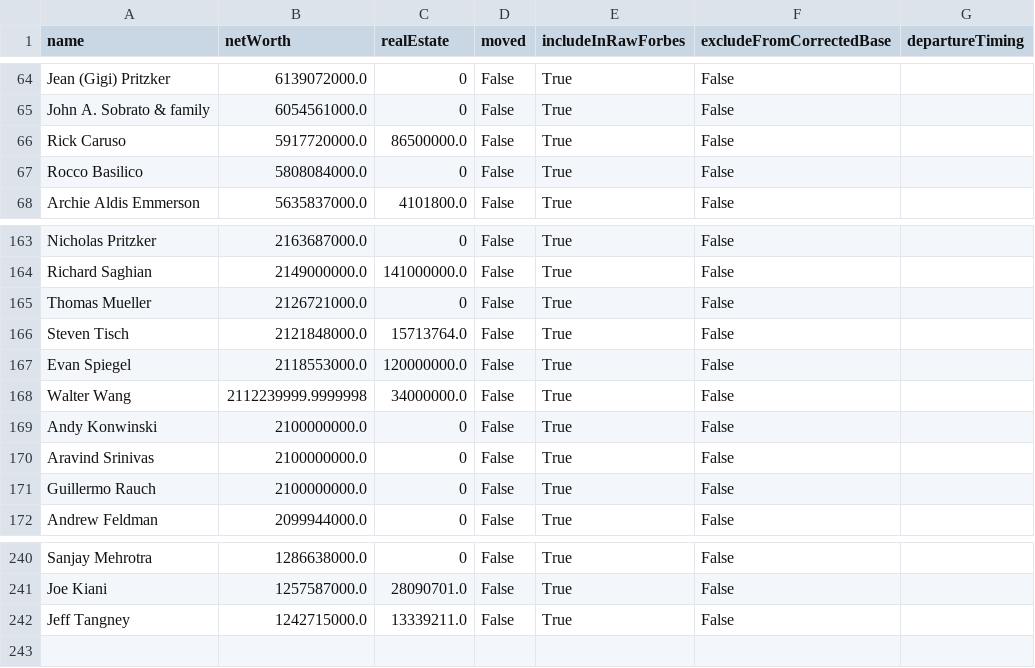
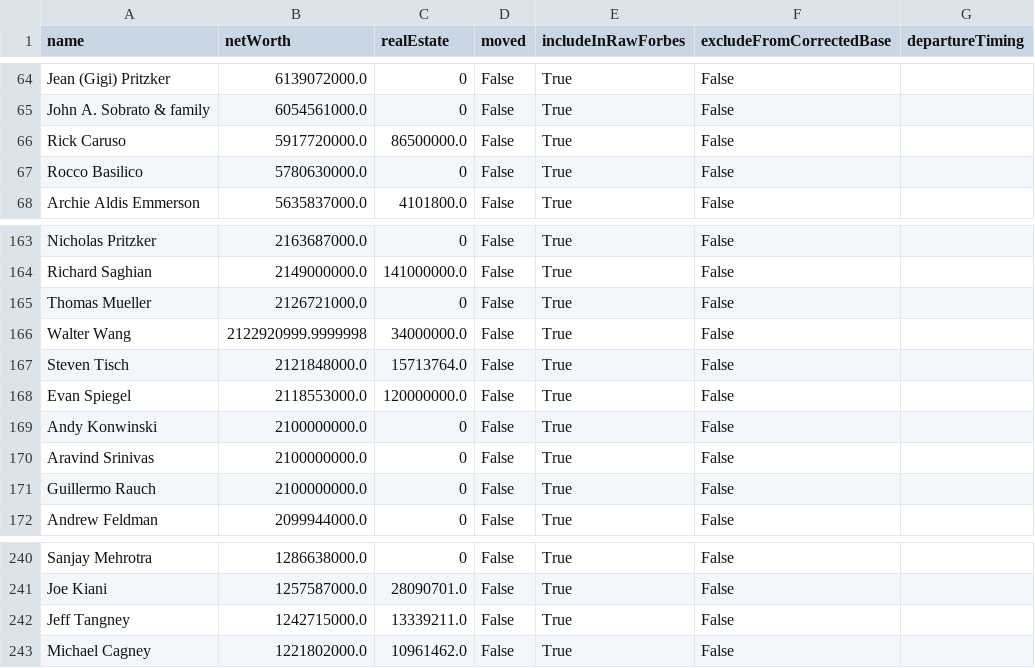
Before and after one commit to PolicyEngine/california-wealth-tax, a CSV file: data/billionaires_live.csv, drawn as a sheet; only a part is shown, gaps mark what is left out.

```diff
--- a/data/billionaires_live.csv
+++ b/data/billionaires_live.csv
@@ -66,3 +66,3 @@ John A. Sobrato & family,6054561000.0,0,False,True,False,
 Rick Caruso,5917720000.0,86500000.0,False,True,False,
-Rocco Basilico,5808084000.0,0,False,True,False,
+Rocco Basilico,5780630000.0,0,False,True,False,
 Archie Aldis Emmerson,5635837000.0,4101800.0,False,True,False,
@@ -165,5 +165,5 @@ Richard Saghian,2149000000.0,141000000.0,False,True,False,
 Thomas Mueller,2126721000.0,0,False,True,False,
+Walter Wang,2122920999.9999998,34000000.0,False,True,False,
 Steven Tisch,2121848000.0,15713764.0,False,True,False,
 Evan Spiegel,2118553000.0,120000000.0,False,True,False,
-Walter Wang,2112239999.9999998,34000000.0,False,True,False,
 Andy Konwinski,2100000000.0,0,False,True,False,
@@ -242 +242,2 @@ Joe Kiani,1257587000.0,28090701.0,False,True,False,
 Jeff Tangney,1242715000.0,13339211.0,False,True,False,
+Michael Cagney,1221802000.0,10961462.0,False,True,False,
```
Also changed, not shown: 3 other files.
